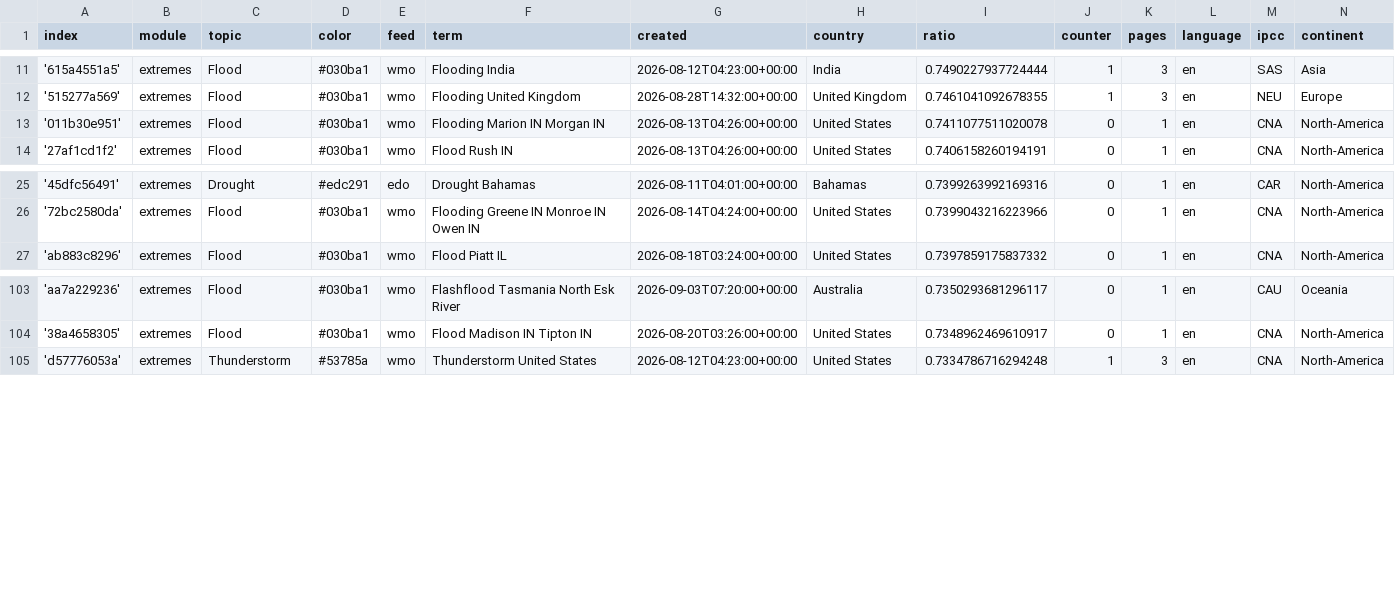
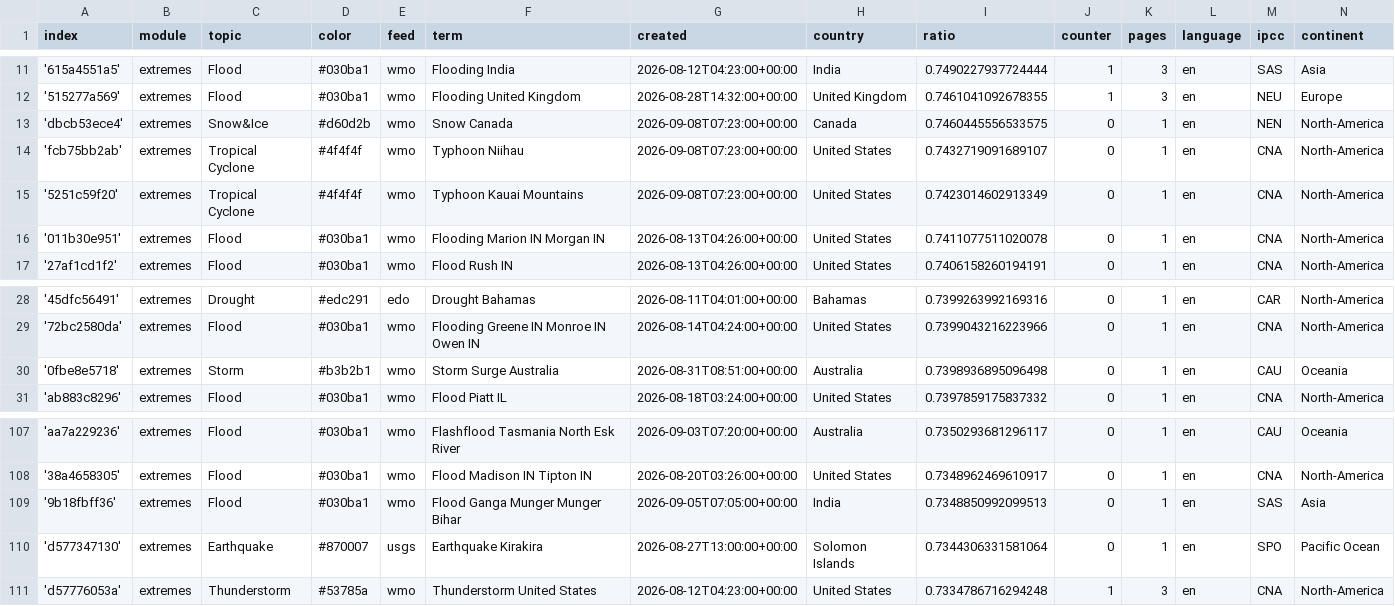
Before and after one commit to picawe-news/englishExtremes, a CSV file: terms.csv, drawn as a sheet; only a part is shown, gaps mark what is left out.

Commit message:
Commit from GitHub Actions (import:0.0)

```diff
--- a/terms.csv
+++ b/terms.csv
@@ -12,2 +12,5 @@ index,module,topic,color,feed,term,created,country,ratio,counter,pages,language,
 '515277a569',extremes,Flood,#030ba1,wmo,Flooding United Kingdom,2026-08-28T14:32:00+00:00,United Kingdom,0.7461041092678355,1,3,en,NEU,Europe
+'dbcb53ece4',extremes,Snow&Ice,#d60d2b,wmo,Snow Canada,2026-09-08T07:23:00+00:00,Canada,0.7460445556533575,0,1,en,NEN,North-America
+'fcb75bb2ab',extremes,Tropical Cyclone,#4f4f4f,wmo,Typhoon Niihau,2026-09-08T07:23:00+00:00,United States,0.7432719091689107,0,1,en,CNA,North-America
+'5251c59f20',extremes,Tropical Cyclone,#4f4f4f,wmo,Typhoon Kauai Mountains,2026-09-08T07:23:00+00:00,United States,0.7423014602913349,0,1,en,CNA,North-America
 '011b30e951',extremes,Flood,#030ba1,wmo,Flooding Marion IN Morgan IN,2026-08-13T04:26:00+00:00,United States,0.7411077511020078,0,1,en,CNA,North-America
@@ -26,2 +29,3 @@ index,module,topic,color,feed,term,created,country,ratio,counter,pages,language,
 '72bc2580da',extremes,Flood,#030ba1,wmo,Flooding Greene IN Monroe IN Owen IN,2026-08-14T04:24:00+00:00,United States,0.7399043216223966,0,1,en,CNA,North-America
+'0fbe8e5718',extremes,Storm,#b3b2b1,wmo,Storm Surge Australia,2026-08-31T08:51:00+00:00,Australia,0.7398936895096498,0,1,en,CAU,Oceania
 'ab883c8296',extremes,Flood,#030ba1,wmo,Flood Piatt IL,2026-08-18T03:24:00+00:00,United States,0.7397859175837332,0,1,en,CNA,North-America
@@ -104,2 +108,4 @@ index,module,topic,color,feed,term,created,country,ratio,counter,pages,language,
 '38a4658305',extremes,Flood,#030ba1,wmo,Flood Madison IN Tipton IN,2026-08-20T03:26:00+00:00,United States,0.7348962469610917,0,1,en,CNA,North-America
+'9b18fbff36',extremes,Flood,#030ba1,wmo,Flood Ganga Munger Munger Bihar,2026-09-05T07:05:00+00:00,India,0.7348850992099513,0,1,en,SAS,Asia
+'d577347130',extremes,Earthquake,#870007,usgs,Earthquake Kirakira,2026-08-27T13:00:00+00:00,Solomon Islands,0.7344306331581064,0,1,en,SPO,Pacific Ocean
 'd57776053a',extremes,Thunderstorm,#53785a,wmo,Thunderstorm United States,2026-08-12T04:23:00+00:00,United States,0.7334786716294248,1,3,en,CNA,North-America
```
